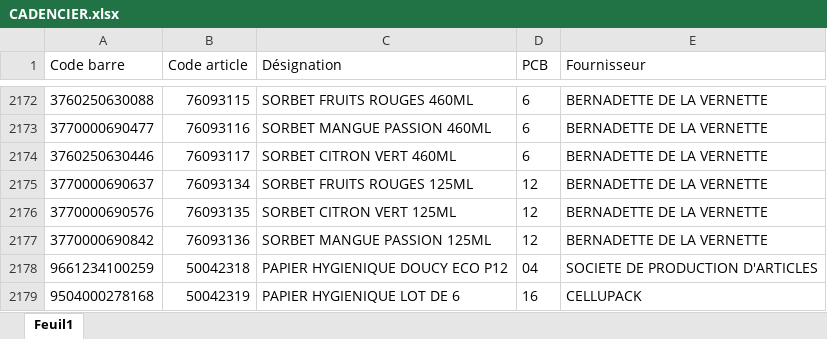
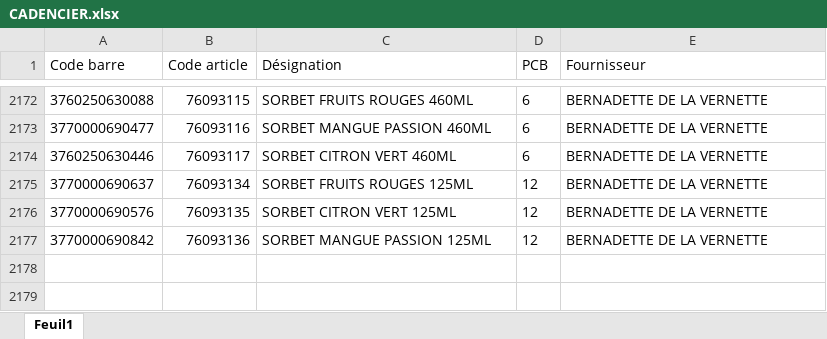
Before and after one commit to hasiniainahasina1-art/BOTAKI, an Excel workbook: CADENCIER.xlsx, sheet Feuil1, drawn as a sheet; only a part is shown, gaps mark what is left out; values as stored, in another font and other column widths than the file's, no borders; the diff names each change by its address in the sheet, - before the commit and + after, or states it on an @@ line.

Commit message:
Mise à jour CADENCIER.xlsx

```diff
--- a/CADENCIER.xlsx (sheet Feuil1)
+++ b/CADENCIER.xlsx (sheet Feuil1)
-row 2178: 9661234100259 | 50042318 | PAPIER HYGIENIQUE DOUCY ECO P12 | 04 | SOCIETE DE PRODUCTION D'ARTICLES
-row 2179: 9504000278168 | 50042319 | PAPIER HYGIENIQUE LOT DE 6 | 16 | CELLUPACK
```
